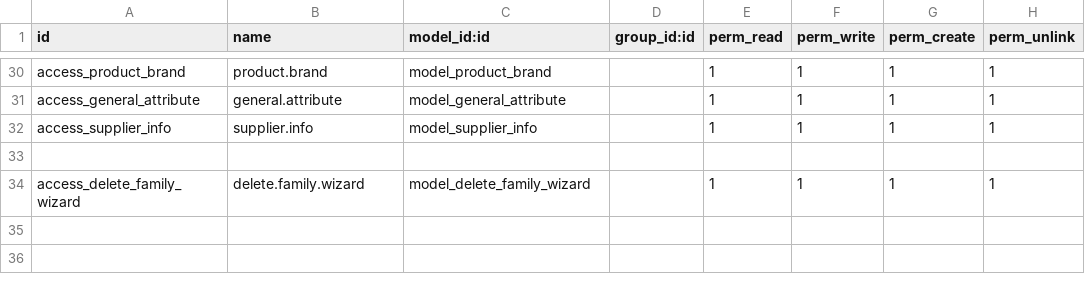
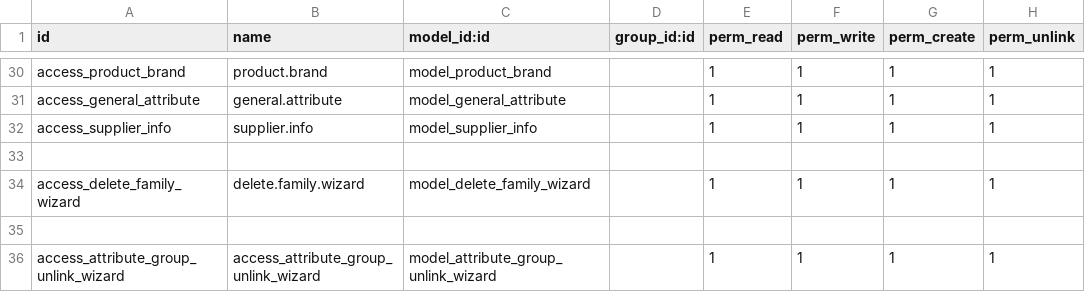
Before and after one commit to NavabrindDevops/odoopimdev, a CSV file: odoo/custom_addons/pim_ext/security/ir.model.access.csv, drawn as a sheet; only a part is shown, gaps mark what is left out.

Commit message:
attribute group changes

```diff
--- a/odoo/custom_addons/pim_ext/security/ir.model.access.csv
+++ b/odoo/custom_addons/pim_ext/security/ir.model.access.csv
@@ -34 +34,3 @@ access_supplier_info,supplier.info,model_supplier_info,,1,1,1,1
 access_delete_family_wizard,delete.family.wizard,model_delete_family_wizard,,1,1,1,1
+
+access_attribute_group_unlink_wizard,access_attribute_group_unlink_wizard,model_attribute_group_unlink_wizard,,1,1,1,1
```
Also changed, not shown: 6 other files.
